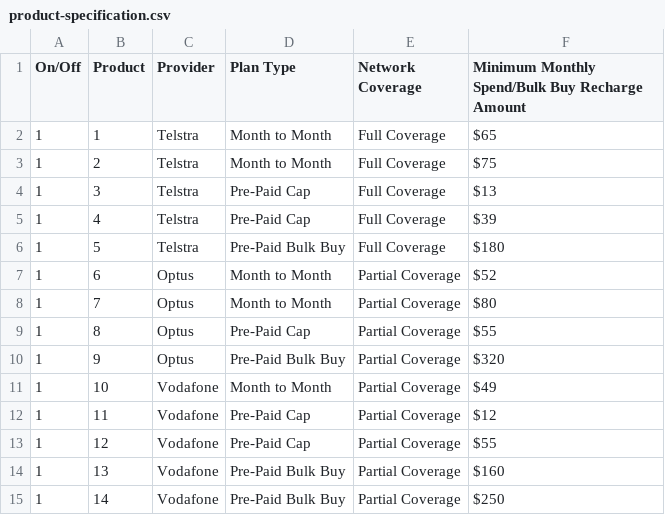
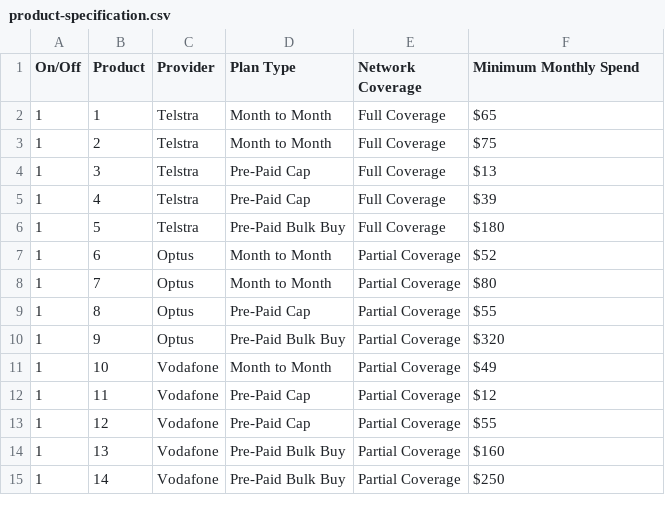
Before and after one commit to Prescience-Market-Research/prototype-data-analysis, a CSV file: data/product-specification.csv, drawn as a sheet.

```diff
--- a/data/product-specification.csv
+++ b/data/product-specification.csv
@@ -1,2 +1,2 @@
-On/Off,Product,Provider,Plan Type,Network Coverage,Minimum Monthly Spend/Bulk Buy Recharge Amount
+On/Off,Product,Provider,Plan Type,Network Coverage,Minimum Monthly Spend
 1,1,Telstra,Month to Month,Full Coverage,"$65"
```
Also changed, not shown: 2 other files.
